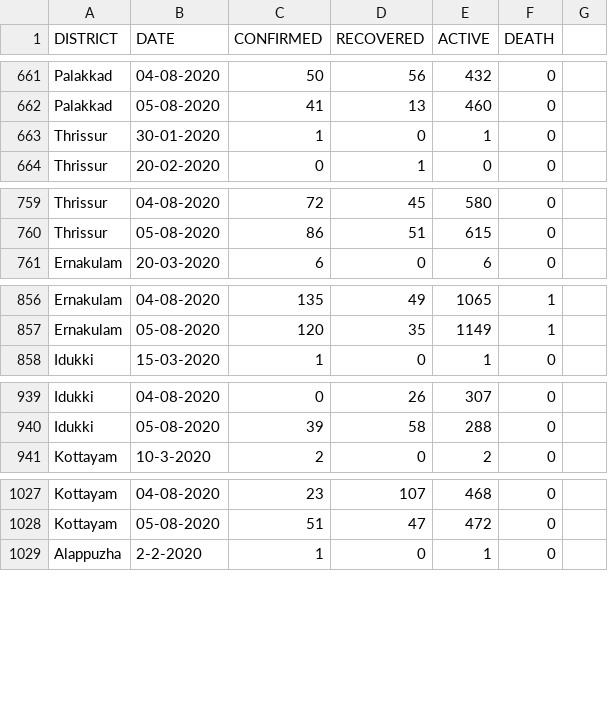
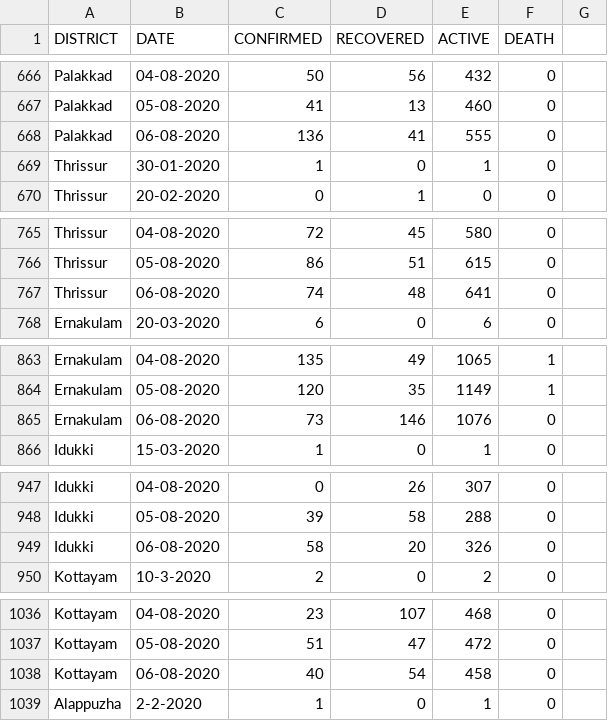
Before and after one commit to gokulrejith/COVID-Dashboard-1, a CSV file: DistrictDatewise.csv, drawn as a sheet; only a part is shown, gaps mark what is left out; the diff covers the shown part only.

```diff
--- a/DistrictDatewise.csv
+++ b/DistrictDatewise.csv
@@ -662,2 +667,3 @@ Palakkad,04-08-2020,50,56,432,0
 Palakkad,05-08-2020,41,13,460,0
+Palakkad,06-08-2020,136,41,555,0
 Thrissur,30-01-2020,1,0,1,0
@@ -760,2 +766,3 @@ Thrissur,04-08-2020,72,45,580,0
 Thrissur,05-08-2020,86,51,615,0
+Thrissur,06-08-2020,74,48,641,0
 Ernakulam,20-03-2020,6,0,6,0
@@ -857,2 +864,3 @@ Ernakulam,04-08-2020,135,49,1065,1
 Ernakulam,05-08-2020,120,35,1149,1
+Ernakulam,06-08-2020,73,146,1076,0
 Idukki,15-03-2020,1,0,1,0
@@ -940,2 +948,3 @@ Idukki,04-08-2020,0,26,307,0
 Idukki,05-08-2020,39,58,288,0
+Idukki,06-08-2020,58,20,326,0
 Kottayam,10-3-2020,2,0,2,0
@@ -1028,2 +1037,3 @@ Kottayam,04-08-2020,23,107,468,0
 Kottayam,05-08-2020,51,47,472,0
+Kottayam,06-08-2020,40,54,458,0
 Alappuzha,2-2-2020,1,0,1,0
```
Also changed, not shown: 9 added rows elsewhere in this file.
